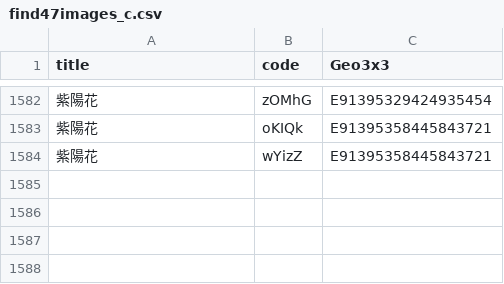
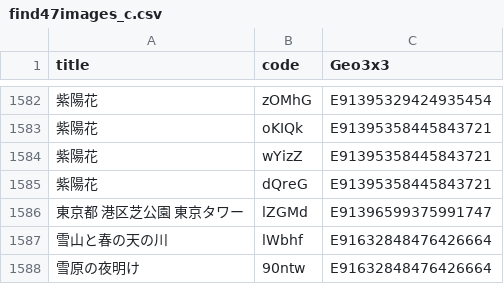
Before and after one commit to code4fukui/find47, a CSV file: find47images_c.csv, drawn as a sheet; only a part is shown, gaps mark what is left out; the diff names each change by its address in the sheet, - before the commit and + after, or states it on an @@ line.

```diff
--- a/find47images_c.csv
+++ b/find47images_c.csv
+row 1585: 紫陽花 | dQreG | E91395358445843721
+row 1586: 東京都 港区芝公園 東京タワー | lZGMd | E91396599375991747
+row 1587: 雪山と春の天の川 | lWbhf | E91632848476426664
+row 1588: 雪原の夜明け | 90ntw | E91632848476426664
```
Also changed, not shown: find47images.csv, 13 other files.
